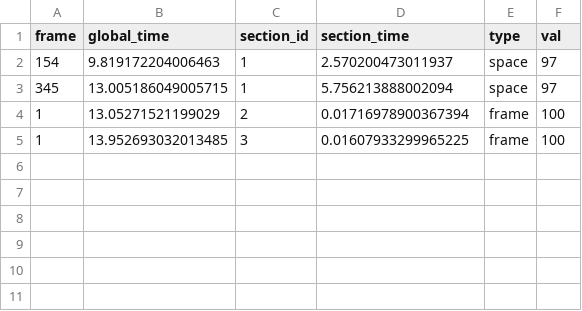
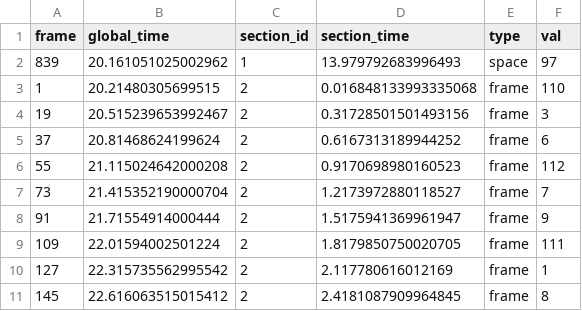
Before and after one commit to jmulgrew/dot-experiment, a CSV file: sub_files/Subject_3_C1.csv, drawn as a sheet.

```diff
--- a/sub_files/Subject_3_C1.csv
+++ b/sub_files/Subject_3_C1.csv
@@ -1,5 +1,11 @@
 frame,global_time,section_id,section_time,type,val
-154,9.819172204006463,1,2.570200473011937,space,97
-345,13.005186049005715,1,5.756213888002094,space,97
-1,13.05271521199029,2,0.01716978900367394,frame,100
-1,13.952693032013485,3,0.01607933299965225,frame,100
+839,20.161051025002962,1,13.979792683996493,space,97
+1,20.21480305699515,2,0.016848133993335068,frame,110
+19,20.515239653992467,2,0.31728501501493156,frame,3
+37,20.81468624199624,2,0.6167313189944252,frame,6
+55,21.115024642000208,2,0.9170698980160523,frame,112
+73,21.415352190000704,2,1.2173972880118527,frame,7
+91,21.71554914000444,2,1.5175941369961947,frame,9
+109,22.01594002501224,2,1.8179850750020705,frame,111
+127,22.315735562995542,2,2.117780616012169,frame,1
+145,22.616063515015412,2,2.4181087909964845,frame,8
```
Also changed, not shown: 15 other files.
